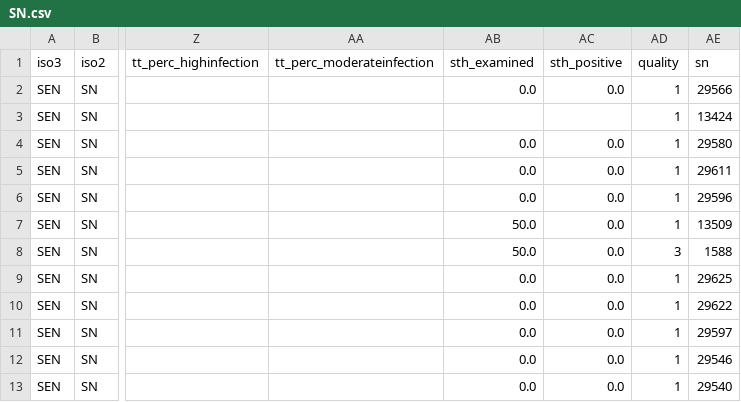
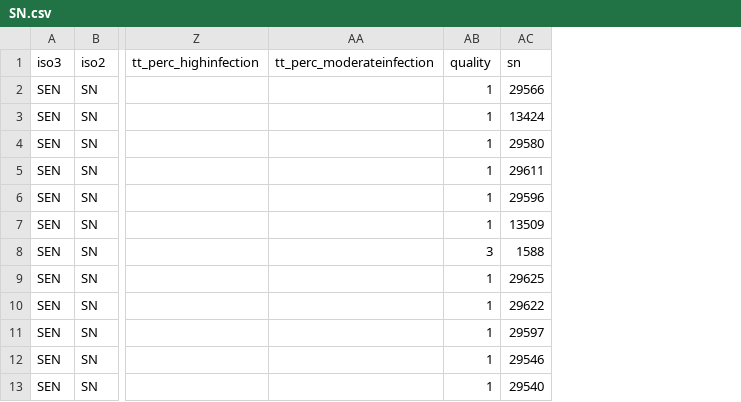
Before and after one commit to helminthiases/infections, a CSV file: warehouse/data/sitelevel/SN.csv, drawn as a sheet; only a part is shown, gaps mark what is left out; the diff names each change by its address in the sheet, - before the commit and + after, or states it on an @@ line.

Commit message:
Update warehouse/data/sitelevel/SN.csv

```diff
--- a/warehouse/data/sitelevel/SN.csv
+++ b/warehouse/data/sitelevel/SN.csv
-column AB (sth_examined), rows 2-13: 0.0 |  | 0.0 | 0.0 | 0.0 | 50.0 | 50.0 | 0.0 | 0.0 | 0.0 | 0.0 | 0.0
-column AC (sth_positive), rows 2-13: 0.0 |  | 0.0 | 0.0 | 0.0 | 0.0 | 0.0 | 0.0 | 0.0 | 0.0 | 0.0 | 0.0
```
